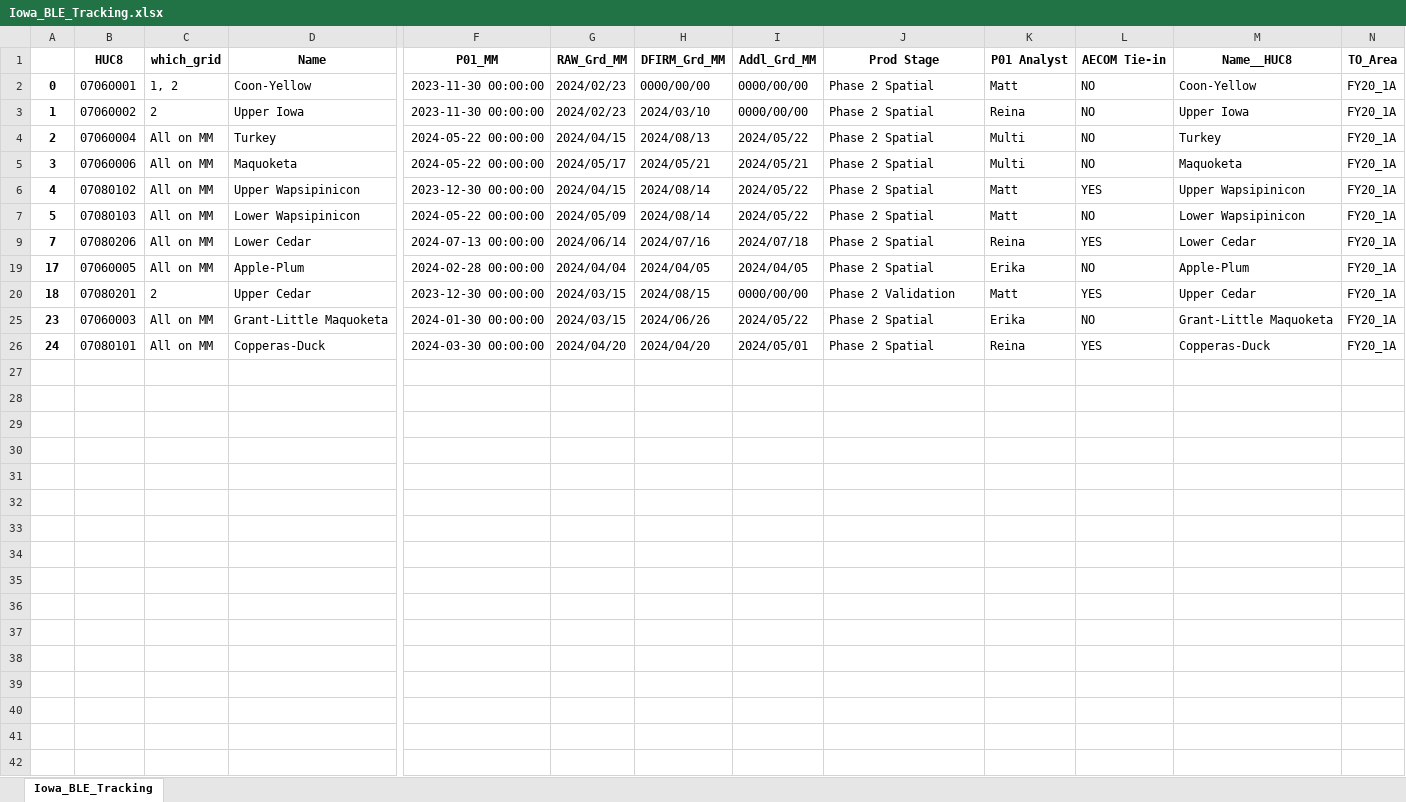
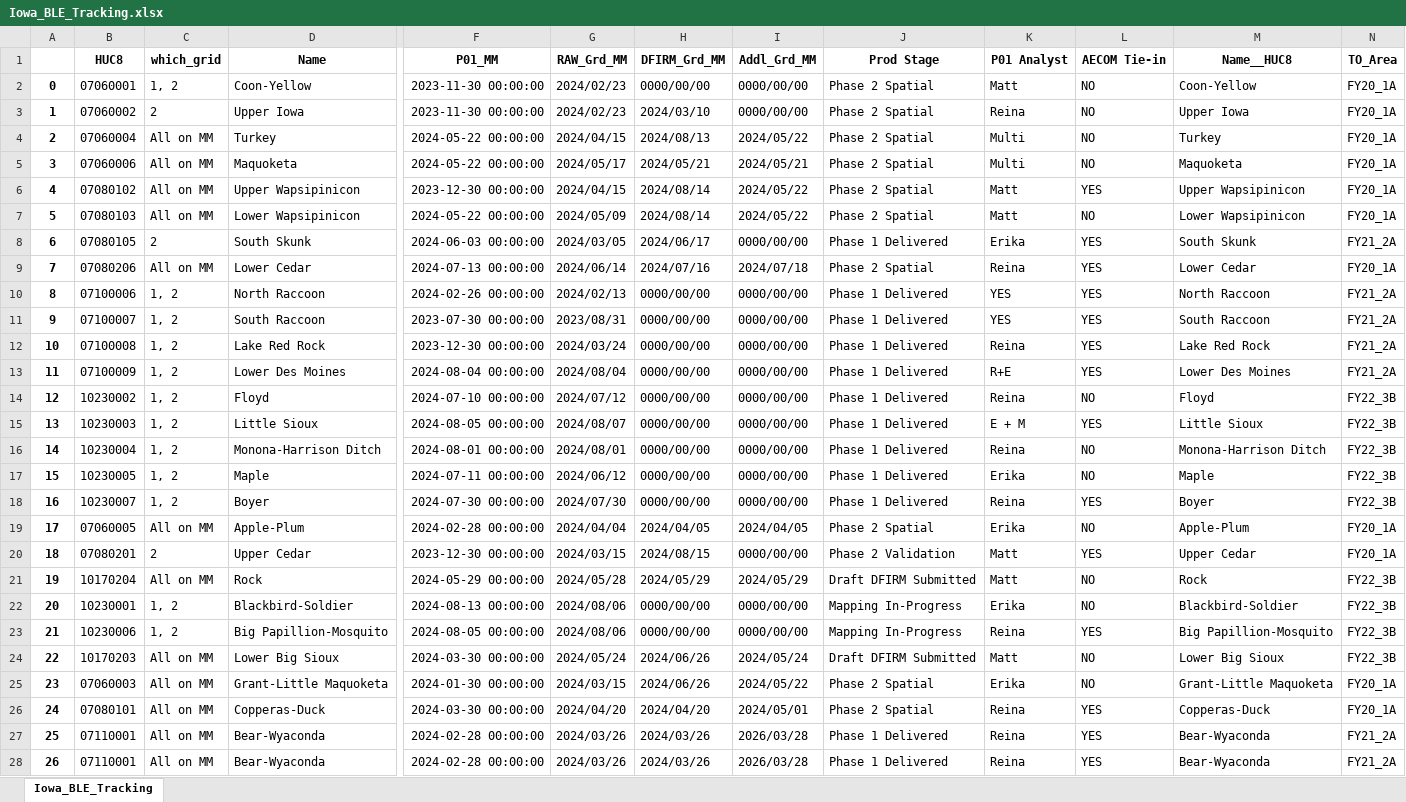
Before and after one commit to t968rs/IA_BLE_tracking, an Excel workbook: data/spatial/Iowa_BLE_Tracking.xlsx, sheet Iowa_BLE_Tracking, drawn as a sheet; only a part is shown, gaps mark what is left out; values as stored, in another font and other column widths than the file's, no borders; rows hold the shown columns only; the diff names each change by its address in the sheet, - before the commit and + after, or states it on an @@ line.

```diff
--- a/data/spatial/Iowa_BLE_Tracking.xlsx (sheet Iowa_BLE_Tracking)
+++ b/data/spatial/Iowa_BLE_Tracking.xlsx (sheet Iowa_BLE_Tracking)
@@ row 8 unhidden: 6 | 07080105 | 2 | South Skunk | 2024-06-03 00:00:00 | 2024/03/05 | 2024/06/17 | 0000/00/00 | Phase 1 Delivered | Erika | YES | South Skunk | FY21_2A @@
@@ row 10 unhidden: 8 | 07100006 | 1, 2 | North Raccoon | 2024-02-26 00:00:00 | 2024/02/13 | 0000/00/00 | 0000/00/00 | Phase 1 Delivered | YES | YES | North Raccoon | FY21_2A @@
@@ row 11 unhidden: 9 | 07100007 | 1, 2 | South Raccoon | 2023-07-30 00:00:00 | 2023/08/31 | 0000/00/00 | 0000/00/00 | Phase 1 Delivered | YES | YES | South Raccoon | FY21_2A @@
@@ row 12 unhidden: 10 | 07100008 | 1, 2 | Lake Red Rock | 2023-12-30 00:00:00 | 2024/03/24 | 0000/00/00 | 0000/00/00 | Phase 1 Delivered | Reina | YES | Lake Red Rock | FY21_2A @@
@@ row 13 unhidden: 11 | 07100009 | 1, 2 | Lower Des Moines | 2024-08-04 00:00:00 | 2024/08/04 | 0000/00/00 | 0000/00/00 | Phase 1 Delivered | R+E | YES | Lower Des Moines | FY21_2A @@
@@ row 14 unhidden: 12 | 10230002 | 1, 2 | Floyd | 2024-07-10 00:00:00 | 2024/07/12 | 0000/00/00 | 0000/00/00 | Phase 1 Delivered | Reina | NO | Floyd | FY22_3B @@
@@ row 15 unhidden: 13 | 10230003 | 1, 2 | Little Sioux | 2024-08-05 00:00:00 | 2024/08/07 | 0000/00/00 | 0000/00/00 | Phase 1 Delivered | E + M | YES | Little Sioux | FY22_3B @@
@@ row 16 unhidden: 14 | 10230004 | 1, 2 | Monona-Harrison Ditch | 2024-08-01 00:00:00 | 2024/08/01 | 0000/00/00 | 0000/00/00 | Phase 1 Delivered | Reina | NO | Monona-Harrison Ditch | FY22_3B @@
@@ row 17 unhidden: 15 | 10230005 | 1, 2 | Maple | 2024-07-11 00:00:00 | 2024/06/12 | 0000/00/00 | 0000/00/00 | Phase 1 Delivered | Erika | NO | Maple | FY22_3B @@
@@ row 18 unhidden: 16 | 10230007 | 1, 2 | Boyer | 2024-07-30 00:00:00 | 2024/07/30 | 0000/00/00 | 0000/00/00 | Phase 1 Delivered | Reina | YES | Boyer | FY22_3B @@
@@ row 21 unhidden: 19 | 10170204 | All on MM | Rock | 2024-05-29 00:00:00 | 2024/05/28 | 2024/05/29 | 2024/05/29 | Draft DFIRM Submitted | Matt | NO | Rock | FY22_3B @@
@@ row 22 unhidden: 20 | 10230001 | 1, 2 | Blackbird-Soldier | 2024-08-13 00:00:00 | 2024/08/06 | 0000/00/00 | 0000/00/00 | Mapping In-Progress | Erika | NO | Blackbird-Soldier | FY22_3B @@
@@ row 23 unhidden: 21 | 10230006 | 1, 2 | Big Papillion-Mosquito | 2024-08-05 00:00:00 | 2024/08/06 | 0000/00/00 | 0000/00/00 | Mapping In-Progress | Reina | YES | Big Papillion-Mosquito | FY22_3B @@
@@ row 24 unhidden: 22 | 10170203 | All on MM | Lower Big Sioux | 2024-03-30 00:00:00 | 2024/05/24 | 2024/06/26 | 2024/05/24 | Draft DFIRM Submitted | Matt | NO | Lower Big Sioux | FY22_3B @@
@@ row 27 unhidden: 25 | 07110001 | All on MM | Bear-Wyaconda | 2024-02-28 00:00:00 | 2024/03/26 | 2024/03/26 | 2026/03/28 | Phase 1 Delivered | Reina | YES | Bear-Wyaconda | FY21_2A @@
@@ row 28 unhidden: 26 | 07110001 | All on MM | Bear-Wyaconda | 2024-02-28 00:00:00 | 2024/03/26 | 2024/03/26 | 2026/03/28 | Phase 1 Delivered | Reina | YES | Bear-Wyaconda | FY21_2A @@
```
Also changed, not shown: 2 other files.
